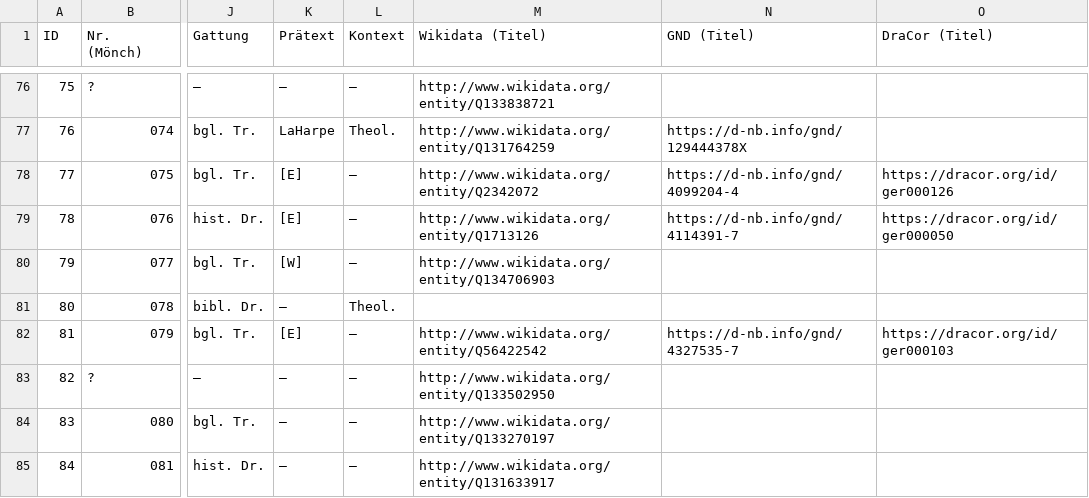
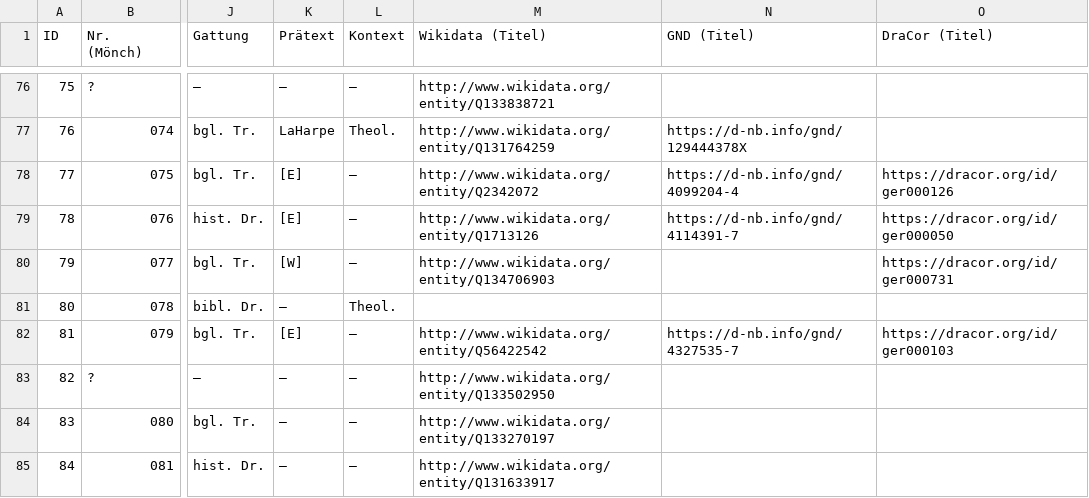
Before and after one commit to lehkost/bgltr, a CSV file: bgltr.csv, drawn as a sheet; only a part is shown, gaps mark what is left out; the diff names each change by its address in the sheet, - before the commit and + after, or states it on an @@ line.

Commit message:
add ID

```diff
--- a/bgltr.csv
+++ b/bgltr.csv
-O80 (DraCor (Titel)): (empty)
+O80 (DraCor (Titel)): https://dracor.org/id/ger000731
```
